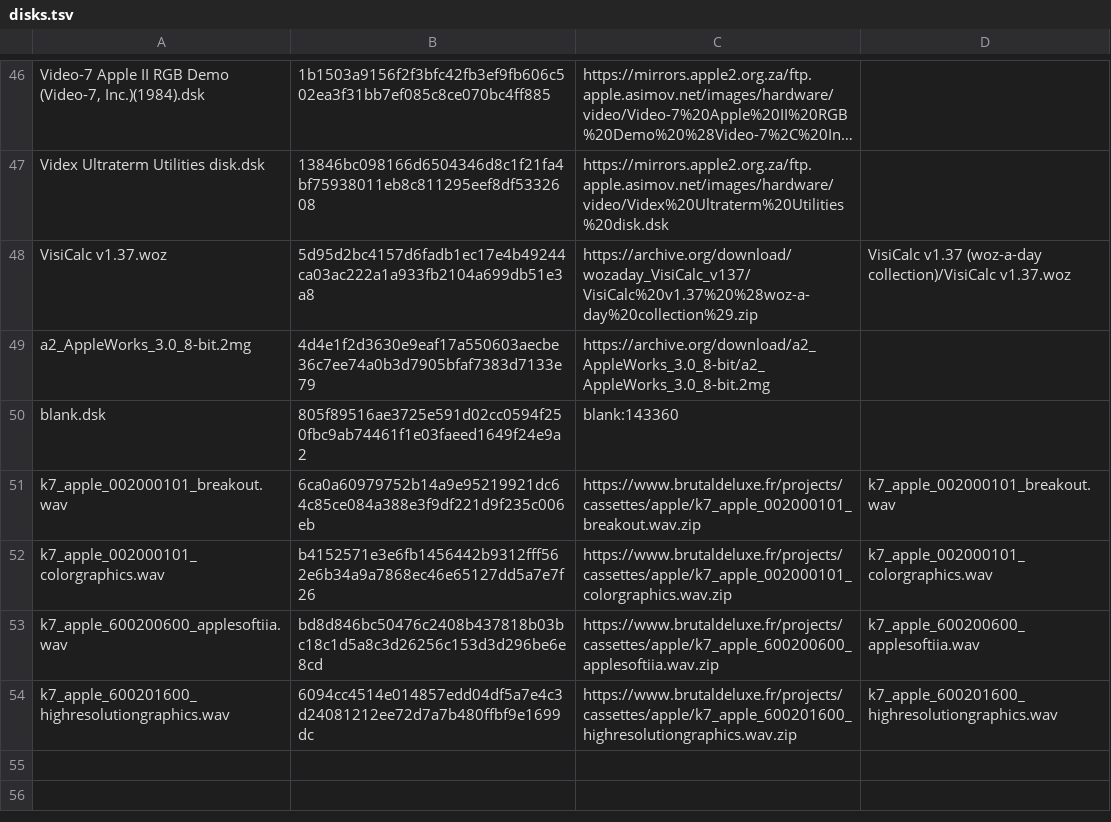
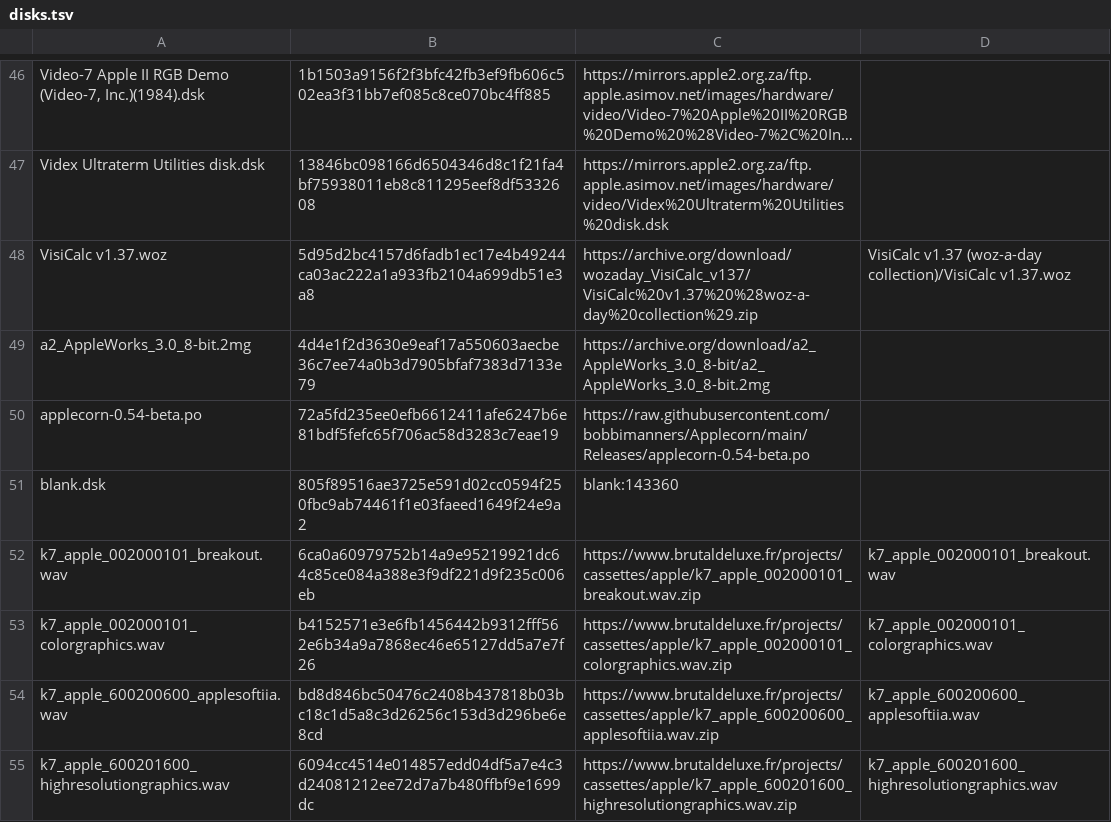
Before and after one commit to ivanizag/apple2-activities, a TSV file: disks.tsv, drawn as a sheet; only a part is shown, gaps mark what is left out; long unchanged cells end in …; the diff names each change by its address in the sheet, - before the commit and + after, or states it on an @@ line.

Commit message:
The languages of the BBC Micro on a //e, with Applecorn
Applecorn is the operating system of the BBC Micro written again for
ProDOS, so that the language ROMs of the BBC run unchanged on an enhanced
//e. The page boots its disk and takes each ROM of its menu in turn: four
mystic roses drawn by BBC BASIC in the high resolution colours, and a
small program in COMAL, Lisp, Forth, micro-PROLOG, BCPL and ISO-Pascal,
compiled where the language compiles, a text centred and justified in
View, and the seven languages loaded at once as sideways ROMs. Each
language leaves by its own way of giving *QUIT to the MOS, to Bitsy Bye
and back to the menu.

```diff
--- a/disks.tsv
+++ b/disks.tsv
+row 50: applecorn-0.54-beta.po | 72a5fd235ee0efb6612411afe6247b6e81bdf5fefc65f706ac58d3283c7eae19 | https://raw.githubusercontent.com/bobbimanners/Applecorn/main/Releases/applecorn-0.54-beta.po
```
Also changed, not shown: 30 other files.
